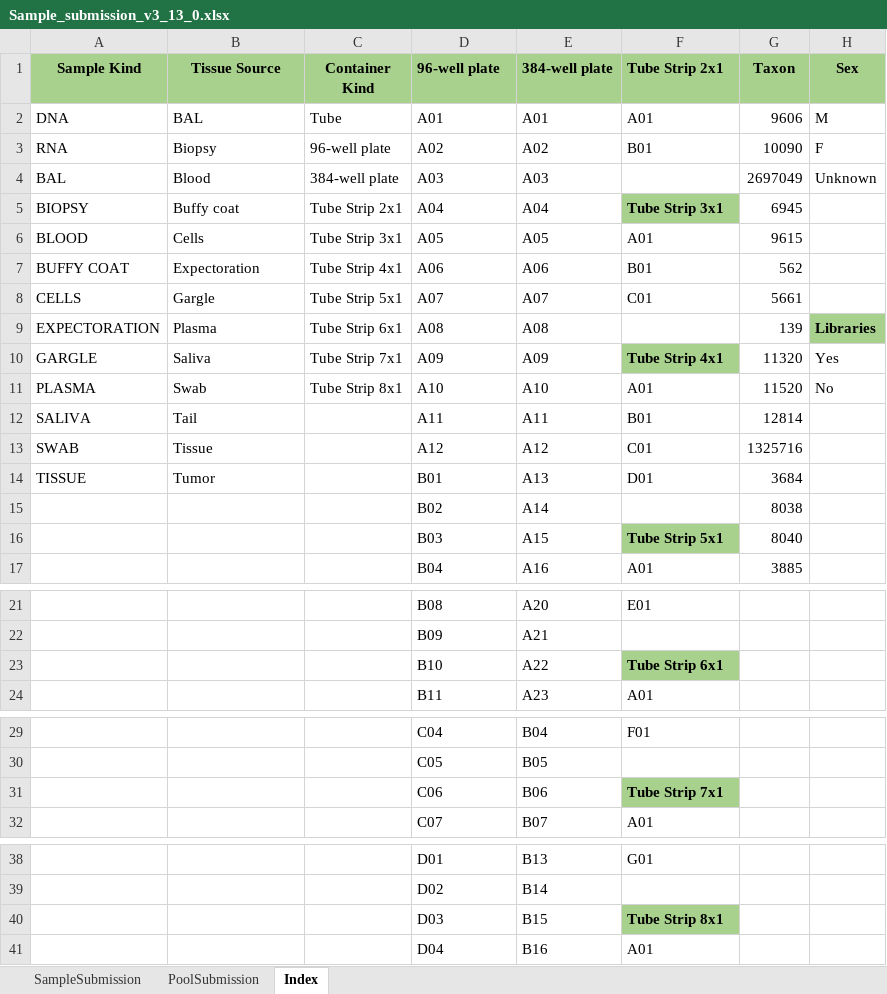
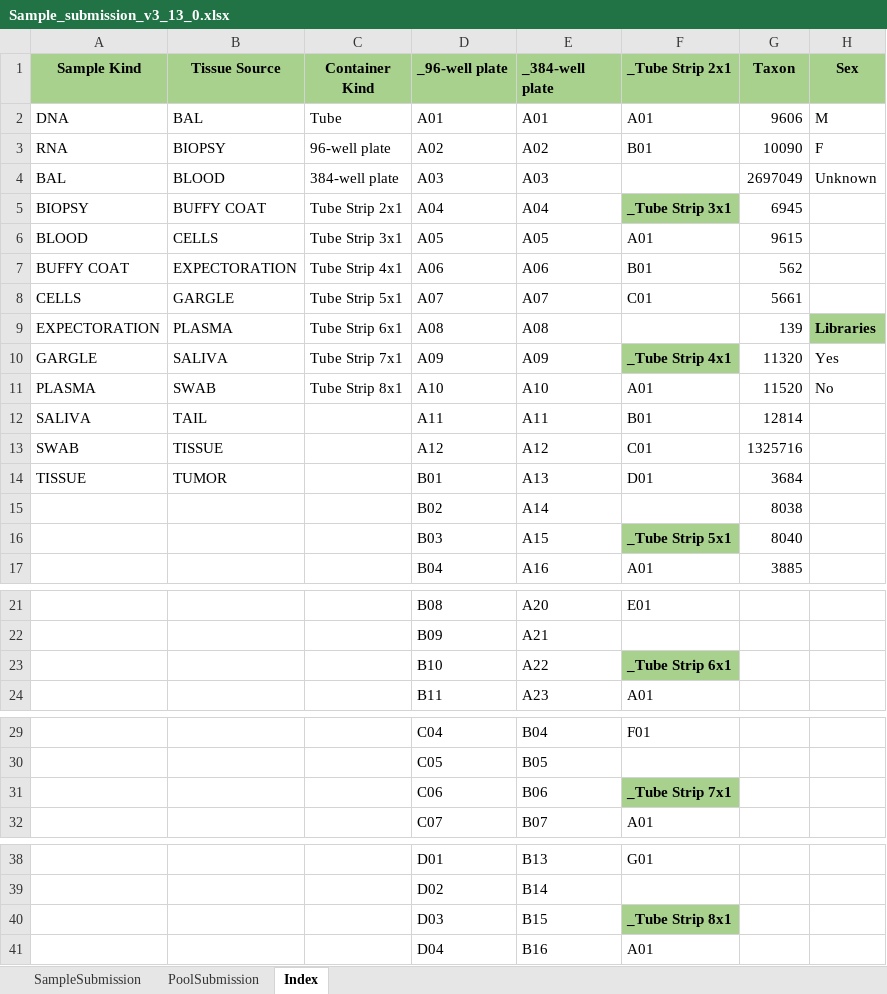
Before and after one commit to c3g/freezeman, an Excel workbook: backend/fms_core/static/submission_templates/Sample_submission_v3_13_0.xlsx, sheet Index, drawn as a sheet; only a part is shown, gaps mark what is left out; values as stored, in another font and other column widths than the file's, no borders; table styles not drawn; the diff names each change by its address in the sheet, - before the commit and + after, or states it on an @@ line.

Commit message:
Added library size

```diff
--- a/backend/fms_core/static/submission_templates/Sample_submission_v3_13_0.xlsx (sheet Index)
+++ b/backend/fms_core/static/submission_templates/Sample_submission_v3_13_0.xlsx (sheet Index)
-D1: 96-well plate
+D1: _96-well plate
-E1: 384-well plate
+E1: _384-well plate
-F1: Tube Strip 2x1
+F1: _Tube Strip 2x1
-B3 (Tissue Source): Biopsy
+B3 (Tissue Source): BIOPSY
-B4 (Tissue Source): Blood
+B4 (Tissue Source): BLOOD
-B5 (Tissue Source): Buffy coat
+B5 (Tissue Source): BUFFY COAT
-F5 (_Tube Strip 2x1): Tube Strip 3x1
+F5 (_Tube Strip 2x1): _Tube Strip 3x1
-B6 (Tissue Source): Cells
+B6 (Tissue Source): CELLS
-B7 (Tissue Source): Expectoration
+B7 (Tissue Source): EXPECTORATION
-B8 (Tissue Source): Gargle
+B8 (Tissue Source): GARGLE
-B9 (Tissue Source): Plasma
+B9 (Tissue Source): PLASMA
-B10 (Tissue Source): Saliva
+B10 (Tissue Source): SALIVA
-F10 (_Tube Strip 2x1): Tube Strip 4x1
+F10 (_Tube Strip 2x1): _Tube Strip 4x1
-B11 (Tissue Source): Swab
+B11 (Tissue Source): SWAB
-B12 (Tissue Source): Tail
+B12 (Tissue Source): TAIL
-B13 (Tissue Source): Tissue
+B13 (Tissue Source): TISSUE
-B14 (Tissue Source): Tumor
+B14 (Tissue Source): TUMOR
-F16 (_Tube Strip 2x1): Tube Strip 5x1
+F16 (_Tube Strip 2x1): _Tube Strip 5x1
-F23 (_Tube Strip 2x1): Tube Strip 6x1
+F23 (_Tube Strip 2x1): _Tube Strip 6x1
-F31 (_Tube Strip 2x1): Tube Strip 7x1
+F31 (_Tube Strip 2x1): _Tube Strip 7x1
-F40 (_Tube Strip 2x1): Tube Strip 8x1
+F40 (_Tube Strip 2x1): _Tube Strip 8x1
```
Also changed, not shown: sheet SampleSubmission, charts or pictures, 8 other files.
